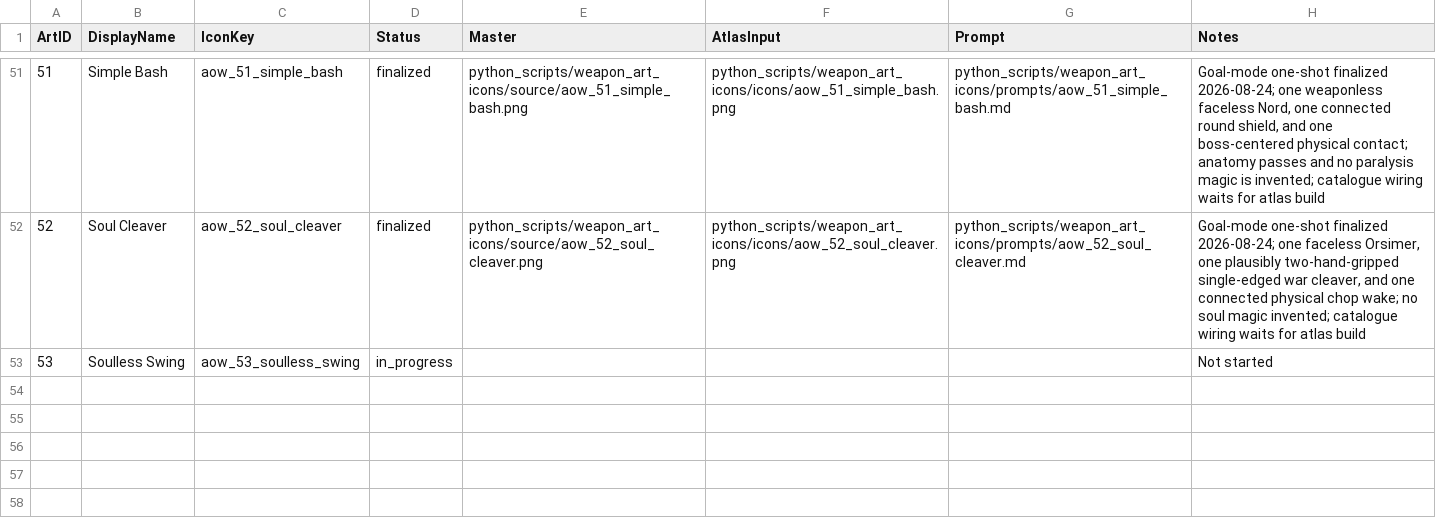
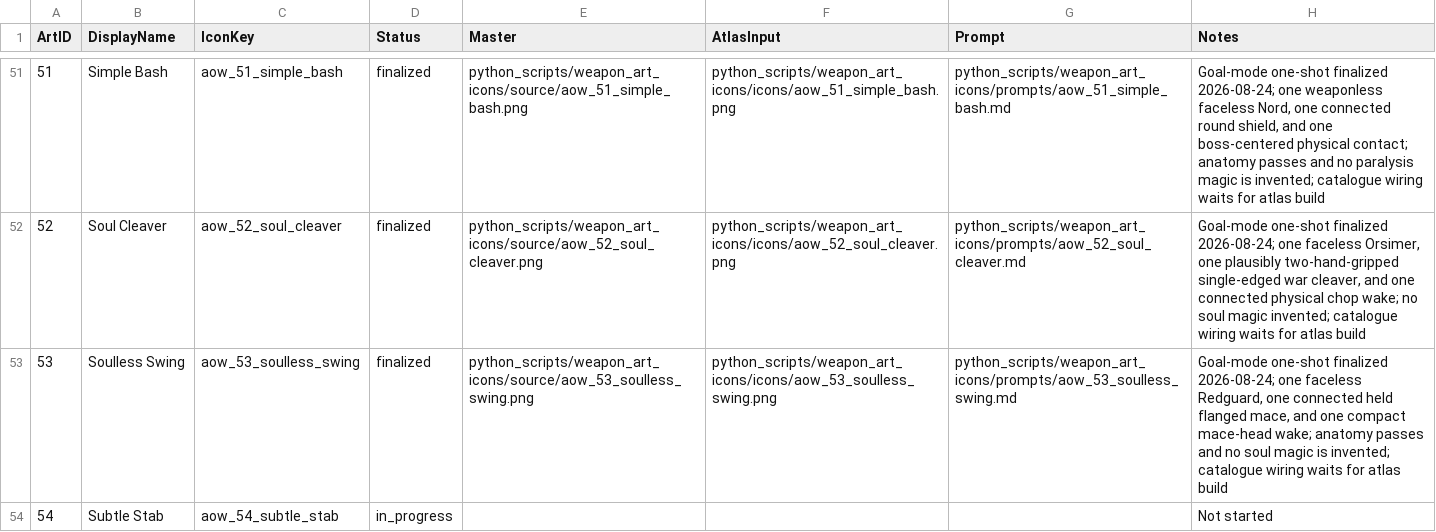
Before and after one commit to Leit-motif/Skyrim_SpellHotbar2, a TSV file: python_scripts/weapon_art_icons/manifest.tsv, drawn as a sheet; only a part is shown, gaps mark what is left out.

Commit message:
Finalize Soulless Swing icon

```diff
--- a/python_scripts/weapon_art_icons/manifest.tsv
+++ b/python_scripts/weapon_art_icons/manifest.tsv
@@ -52,2 +52,3 @@ ArtID	DisplayName	IconKey	Status	Master	AtlasInput	Prompt	Notes
 52	Soul Cleaver	aow_52_soul_cleaver	finalized	python_scripts/weapon_art_icons/source/aow_52_soul_cleaver.png	python_scripts/weapon_art_icons/icons/aow_52_soul_cleaver.png	python_scripts/weapon_art_icons/prompts/aow_52_soul_cleaver.md	Goal-mode one-shot finalized 2026-08-24; one faceless Orsimer, one plausibly two-hand-gripped single-edged war cleaver, and one connected physical chop wake; no soul magic invented; catalogue wiring waits for atlas build
-53	Soulless Swing	aow_53_soulless_swing	in_progress				Not started
+53	Soulless Swing	aow_53_soulless_swing	finalized	python_scripts/weapon_art_icons/source/aow_53_soulless_swing.png	python_scripts/weapon_art_icons/icons/aow_53_soulless_swing.png	python_scripts/weapon_art_icons/prompts/aow_53_soulless_swing.md	Goal-mode one-shot finalized 2026-08-24; one faceless Redguard, one connected held flanged mace, and one compact mace-head wake; anatomy passes and no soul magic is invented; catalogue wiring waits for atlas build
+54	Subtle Stab	aow_54_subtle_stab	in_progress				Not started
```
Also changed, not shown: 5 other files.
